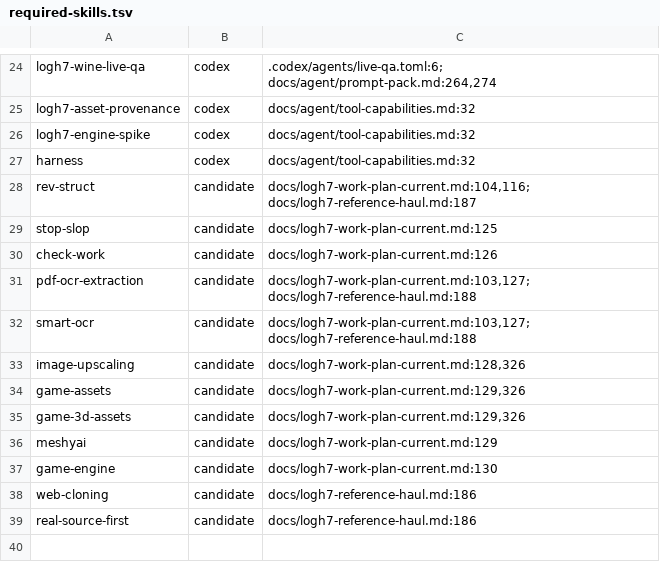
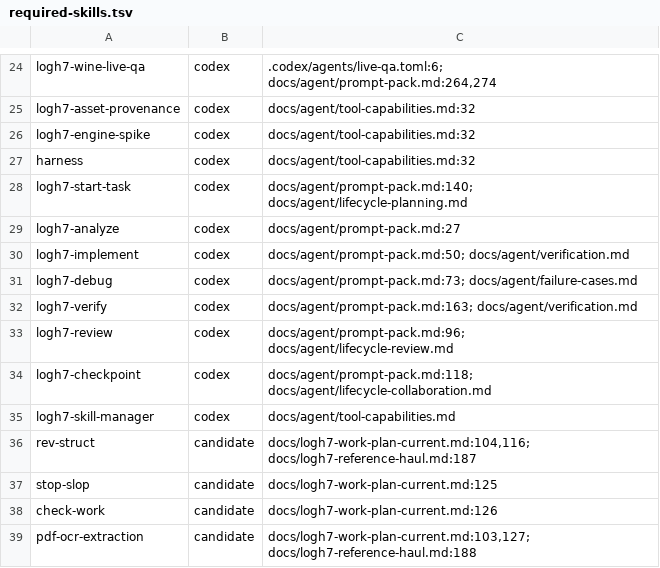
Before and after one commit to peppone-choi/logh7-revival, a TSV file: scripts/agent/required-skills.tsv, drawn as a sheet; only a part is shown, gaps mark what is left out; the shorter side is filled out with more unchanged rows; the diff names each change by its address in the sheet, - before the commit and + after, or states it on an @@ line.

Commit message:
feat(harness): Codex 네이티브 훅·프로젝트 스킬 parity 구현

```diff
--- a/scripts/agent/required-skills.tsv
+++ b/scripts/agent/required-skills.tsv
+row 28: logh7-start-task | codex | docs/agent/prompt-pack.md:140; docs/agent/lifecycle-planning.md
+row 29: logh7-analyze | codex | docs/agent/prompt-pack.md:27
+row 30: logh7-implement | codex | docs/agent/prompt-pack.md:50; docs/agent/verification.md
+row 31: logh7-debug | codex | docs/agent/prompt-pack.md:73; docs/agent/failure-cases.md
+row 32: logh7-verify | codex | docs/agent/prompt-pack.md:163; docs/agent/verification.md
+row 33: logh7-review | codex | docs/agent/prompt-pack.md:96; docs/agent/lifecycle-review.md
+row 34: logh7-checkpoint | codex | docs/agent/prompt-pack.md:118; docs/agent/lifecycle-collaboration.md
+row 35: logh7-skill-manager | codex | docs/agent/tool-capabilities.md
```
Also changed, not shown: 25 other files.
